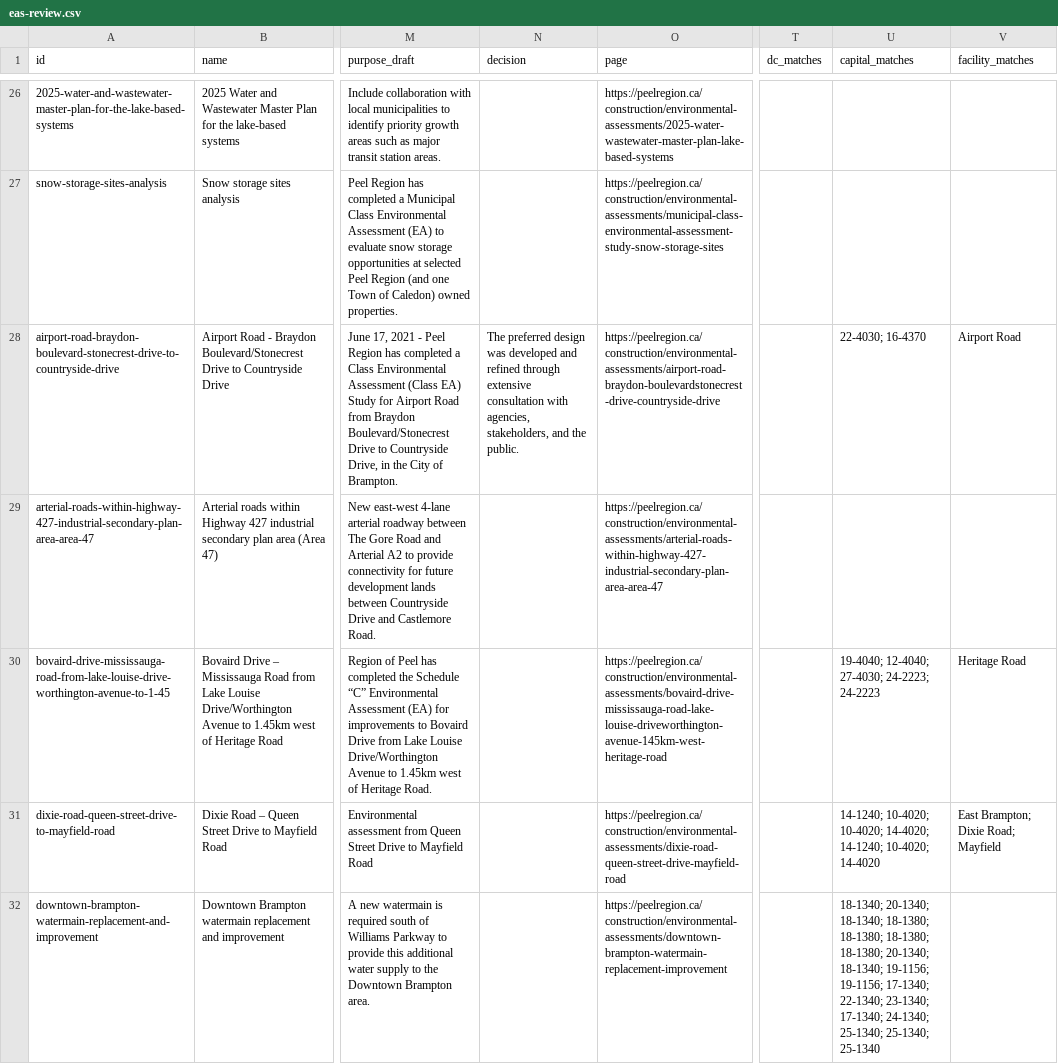
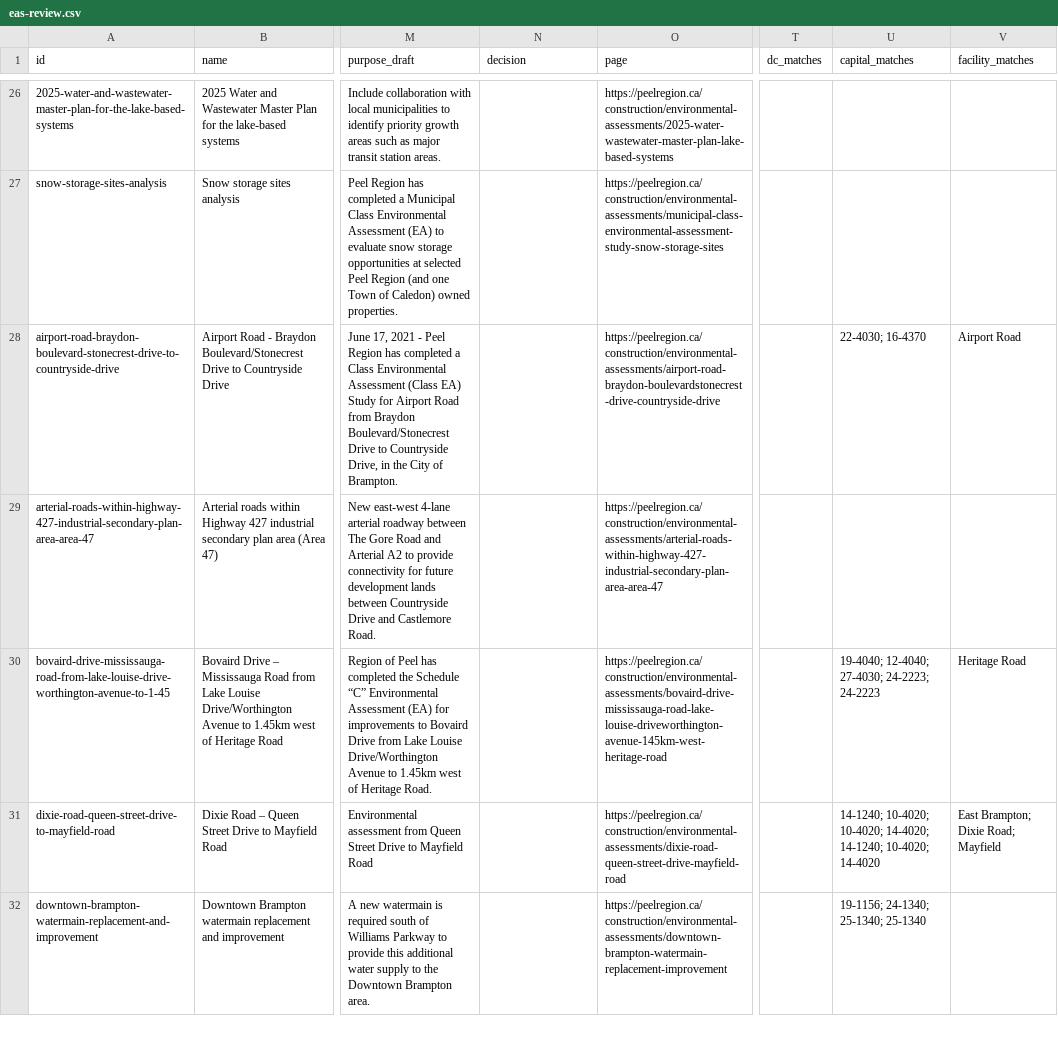
Before and after one commit to jaredacostar-cmd/Fsr-reviewer, a CSV file: data/eas-review.csv, drawn as a sheet; only a part is shown, gaps mark what is left out; the diff covers the shown part only; the diff names each change by its address in the sheet, - before the commit and + after, or states it on an @@ line.

```diff
--- a/data/eas-review.csv
+++ b/data/eas-review.csv
-N28 (decision): The preferred design was developed and refined through extensive consultation with agencies, stakeholders, and the public.
+N28 (decision): (empty)
-U32 (capital_matches): 18-1340; 20-1340; 18-1340; 18-1380; 18-1380; 18-1380; 18-1380; 20-1340; 18-1340; 19-1156; 19-1156; 17-1340; 22-1340; 23-1340; 17-1340; 24-1340; 25-1340; 25-1340; 25-1340
+U32 (capital_matches): 19-1156; 24-1340; 25-1340; 25-1340
```
Also changed, not shown: 11 edited cells elsewhere in this file, 1 other file.
